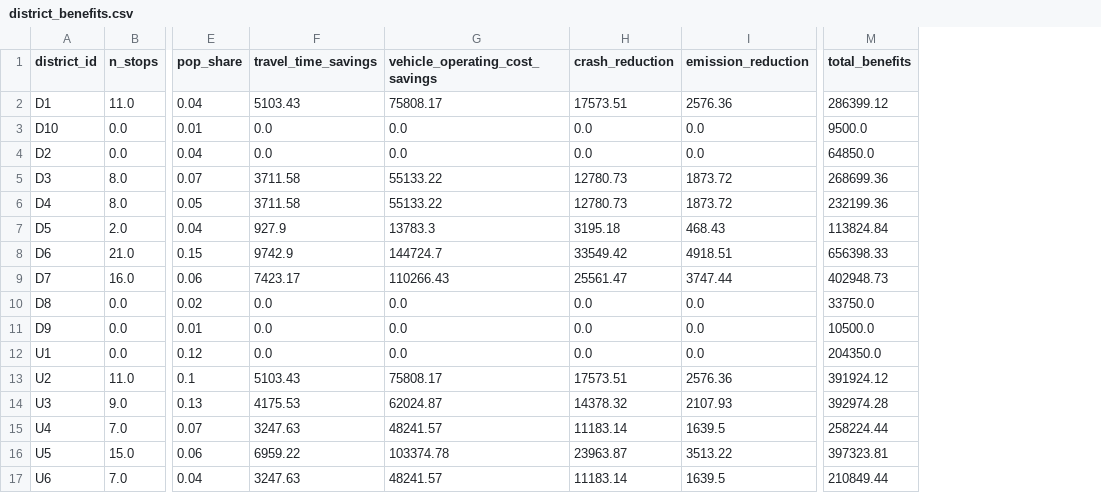
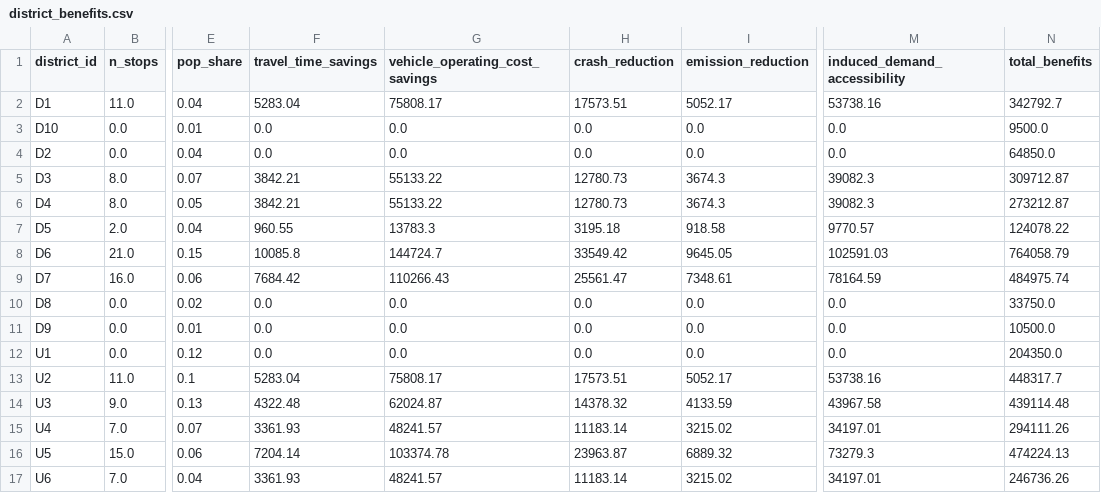
Before and after one commit to SashaDoesCS/test-repository, a CSV file: outputs/tables/district_benefits.csv, drawn as a sheet; only a part is shown, gaps mark what is left out; addresses are those after the commit; the diff names each change by its address in the sheet, - before the commit and + after, or states it on an @@ line.

```diff
--- a/outputs/tables/district_benefits.csv
+++ b/outputs/tables/district_benefits.csv
+column M (induced_demand_accessibility), rows 2-17: 53738.16 | 0.0 | 0.0 | 39082.3 | 39082.3 | 9770.57 | 102591.03 | 78164.59 | 0.0 | 0.0 | 0.0 | 53738.16 | 43967.58 | 34197.01 | 73279.3 | 34197.01
-F2 (travel_time_savings): 5103.43
+F2 (travel_time_savings): 5283.04
-I2 (emission_reduction): 2576.36
+I2 (emission_reduction): 5052.17
-N2 (total_benefits): 286399.12
+N2 (total_benefits): 342792.7
-F5:F6 (travel_time_savings): 3711.58
+F5:F6 (travel_time_savings): 3842.21
-I5:I6 (emission_reduction): 1873.72
+I5:I6 (emission_reduction): 3674.3
-N5 (total_benefits): 268699.36
+N5 (total_benefits): 309712.87
-N6 (total_benefits): 232199.36
+N6 (total_benefits): 273212.87
-F7 (travel_time_savings): 927.9
+F7 (travel_time_savings): 960.55
-I7 (emission_reduction): 468.43
+I7 (emission_reduction): 918.58
-N7 (total_benefits): 113824.84
+N7 (total_benefits): 124078.22
-F8 (travel_time_savings): 9742.9
+F8 (travel_time_savings): 10085.8
-I8 (emission_reduction): 4918.51
+I8 (emission_reduction): 9645.05
-N8 (total_benefits): 656398.33
+N8 (total_benefits): 764058.79
-F9 (travel_time_savings): 7423.17
+F9 (travel_time_savings): 7684.42
-I9 (emission_reduction): 3747.44
+I9 (emission_reduction): 7348.61
-N9 (total_benefits): 402948.73
+N9 (total_benefits): 484975.74
-F13 (travel_time_savings): 5103.43
+F13 (travel_time_savings): 5283.04
-I13 (emission_reduction): 2576.36
+I13 (emission_reduction): 5052.17
-N13 (total_benefits): 391924.12
+N13 (total_benefits): 448317.7
-F14 (travel_time_savings): 4175.53
+F14 (travel_time_savings): 4322.48
-I14 (emission_reduction): 2107.93
+I14 (emission_reduction): 4133.59
-N14 (total_benefits): 392974.28
+N14 (total_benefits): 439114.48
-F15 (travel_time_savings): 3247.63
+F15 (travel_time_savings): 3361.93
-I15 (emission_reduction): 1639.5
+I15 (emission_reduction): 3215.02
-N15 (total_benefits): 258224.44
+N15 (total_benefits): 294111.26
-F16 (travel_time_savings): 6959.22
+F16 (travel_time_savings): 7204.14
-I16 (emission_reduction): 3513.22
+I16 (emission_reduction): 6889.32
-N16 (total_benefits): 397323.81
+N16 (total_benefits): 474224.13
-F17 (travel_time_savings): 3247.63
+F17 (travel_time_savings): 3361.93
-I17 (emission_reduction): 1639.5
+I17 (emission_reduction): 3215.02
-N17 (total_benefits): 210849.44
+N17 (total_benefits): 246736.26
```
Also changed, not shown: outputs/tables/annual_benefits_by_category.csv, outputs/tables/scenario_comparison.csv, 10 other files.
